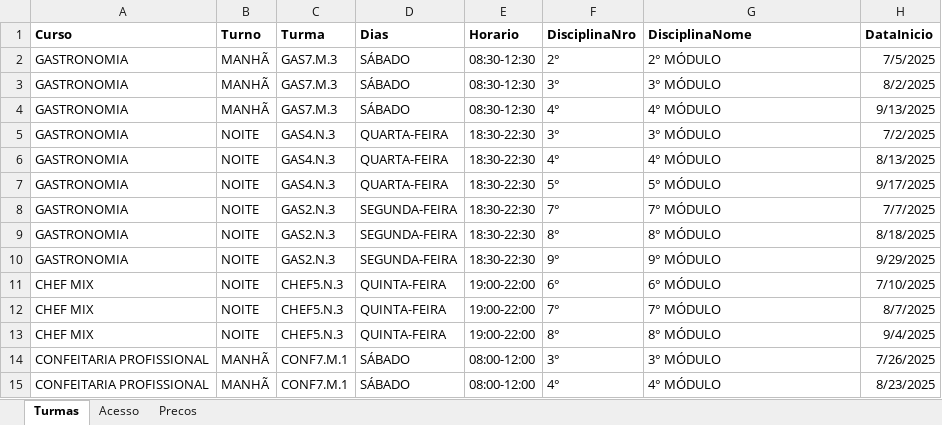
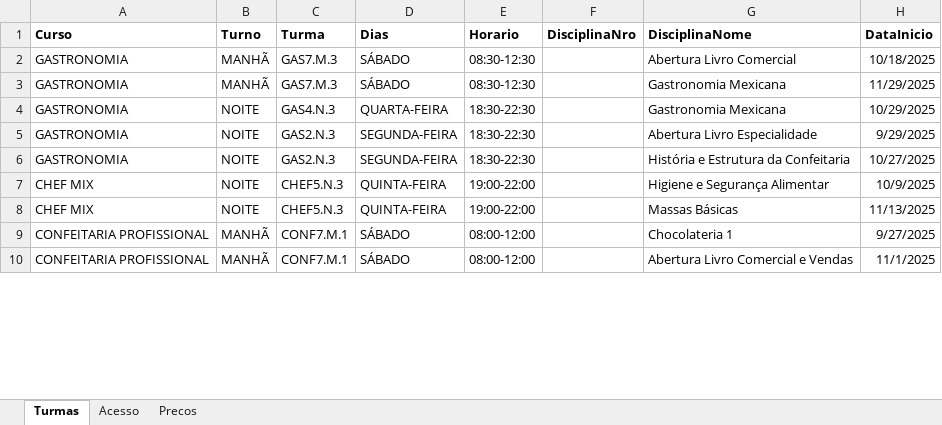
Before and after one commit to jholvan/Instituto-Gourmet, an Excel workbook: dados.xlsx, sheet Turmas, drawn as a sheet; only a part is shown; values as stored, in another font and other column widths than the file's, no borders; removed rows and columns are numbered as before the commit, all else as after; the diff covers the shown part only; the diff names each change by its address in the sheet, - before the commit and + after, or states it on an @@ line.

```diff
--- a/dados.xlsx (sheet Turmas)
+++ b/dados.xlsx (sheet Turmas)
-row 2: GASTRONOMIA | MANHÃ | GAS7.M.3 | SÁBADO | 08:30-12:30 | 2° | 2° MÓDULO | 7/5/2025
-F2 (DisciplinaNro): 3°
+F2 (DisciplinaNro): (empty)
-G2 (DisciplinaNome): 3° MÓDULO
+G2 (DisciplinaNome): Abertura Livro Comercial
-H2 (DataInicio): 8/2/2025
+H2 (DataInicio): 10/18/2025
-F3 (DisciplinaNro): 4°
+F3 (DisciplinaNro): (empty)
-G3 (DisciplinaNome): 4° MÓDULO
+G3 (DisciplinaNome): Gastronomia Mexicana
-H3 (DataInicio): 9/13/2025
+H3 (DataInicio): 11/29/2025
-row 5: GASTRONOMIA | NOITE | GAS4.N.3 | QUARTA-FEIRA | 18:30-22:30 | 3° | 3° MÓDULO | 7/2/2025
-row 6: GASTRONOMIA | NOITE | GAS4.N.3 | QUARTA-FEIRA | 18:30-22:30 | 4° | 4° MÓDULO | 8/13/2025
-F4 (DisciplinaNro): 5°
+F4 (DisciplinaNro): (empty)
-G4 (DisciplinaNome): 5° MÓDULO
+G4 (DisciplinaNome): Gastronomia Mexicana
-H4 (DataInicio): 9/17/2025
+H4 (DataInicio): 10/29/2025
-F5 (DisciplinaNro): 7°
+F5 (DisciplinaNro): (empty)
-G5 (DisciplinaNome): 7° MÓDULO
+G5 (DisciplinaNome): Abertura Livro Especialidade
-H5 (DataInicio): 7/7/2025
+H5 (DataInicio): 9/29/2025
-F6 (DisciplinaNro): 8°
+F6 (DisciplinaNro): (empty)
-G6 (DisciplinaNome): 8° MÓDULO
+G6 (DisciplinaNome): História e Estrutura da Confeitaria
-H6 (DataInicio): 8/18/2025
+H6 (DataInicio): 10/27/2025
-row 10: GASTRONOMIA | NOITE | GAS2.N.3 | SEGUNDA-FEIRA | 18:30-22:30 | 9° | 9° MÓDULO | 9/29/2025
-F7 (DisciplinaNro): 6°
+F7 (DisciplinaNro): (empty)
-G7 (DisciplinaNome): 6° MÓDULO
+G7 (DisciplinaNome): Higiene e Segurança Alimentar
-H7 (DataInicio): 7/10/2025
+H7 (DataInicio): 10/9/2025
-F8 (DisciplinaNro): 7°
+F8 (DisciplinaNro): (empty)
-G8 (DisciplinaNome): 7° MÓDULO
+G8 (DisciplinaNome): Massas Básicas
-H8 (DataInicio): 8/7/2025
+H8 (DataInicio): 11/13/2025
-row 13: CHEF MIX | NOITE | CHEF5.N.3 | QUINTA-FEIRA | 19:00-22:00 | 8° | 8° MÓDULO | 9/4/2025
-F9 (DisciplinaNro): 3°
+F9 (DisciplinaNro): (empty)
-G9 (DisciplinaNome): 3° MÓDULO
+G9 (DisciplinaNome): Chocolateria 1
-H9 (DataInicio): 7/26/2025
+H9 (DataInicio): 9/27/2025
-F10 (DisciplinaNro): 4°
+F10 (DisciplinaNro): (empty)
-G10 (DisciplinaNome): 4° MÓDULO
+G10 (DisciplinaNome): Abertura Livro Comercial e Vendas
-H10 (DataInicio): 8/23/2025
+H10 (DataInicio): 11/1/2025
```
Also changed, not shown: 1 added row, 8 removed rows and 27 edited cells elsewhere in this sheet, sheet Acesso, sheet Precos, 3 other files.
